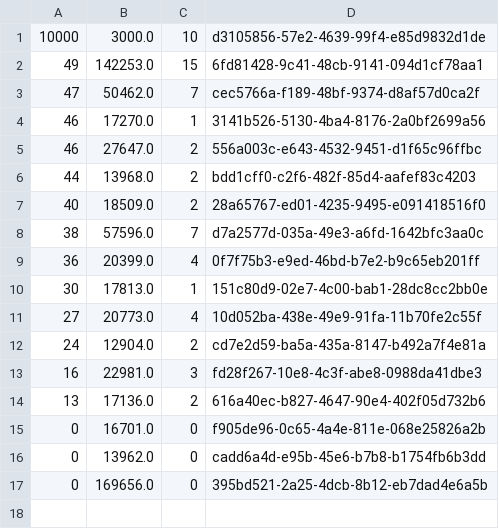
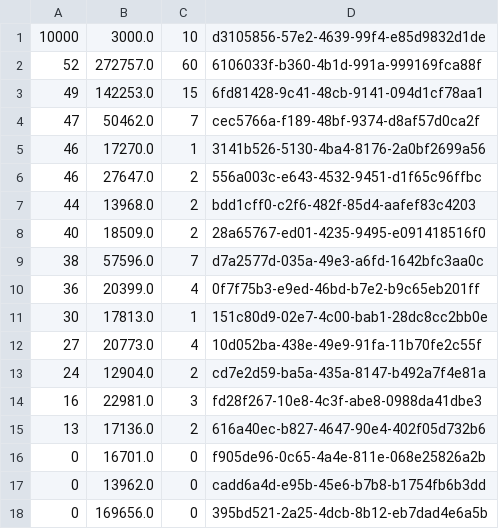
Before and after one commit to mperes/ZombieAttack, a CSV file: data/scoreboard/scoreboard.csv, drawn as a sheet; the diff names each change by its address in the sheet, - before the commit and + after, or states it on an @@ line.

```diff
--- a/data/scoreboard/scoreboard.csv
+++ b/data/scoreboard/scoreboard.csv
+row 2: 52 | 272757.0 | 60 | 6106033f-b360-4b1d-991a-999169fca88f
```
Also changed, not shown: 9 other files.
